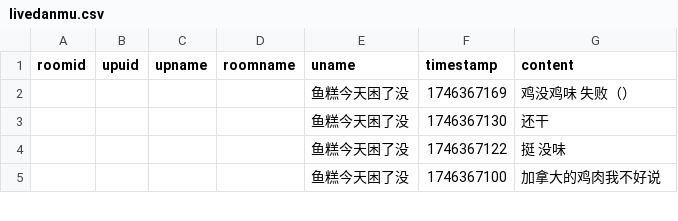
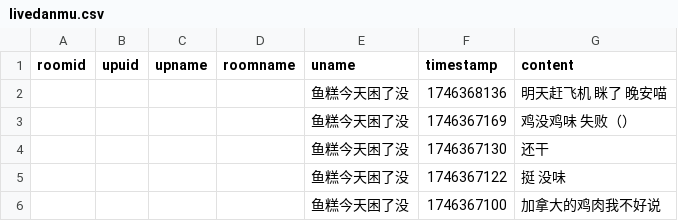
Before and after one commit to YurenHao0426/MuxianSexualRepressionHistory, a CSV file: livedanmu.csv, drawn as a sheet; only a part is shown.

```diff
--- a/livedanmu.csv
+++ b/livedanmu.csv
@@ -1,2 +1,3 @@
 roomid,upuid,upname,roomname,uname,timestamp,content
+"","","","","鱼糕今天困了没",1746368136,"明天赶飞机 眯了 晚安喵"
 "","","","","鱼糕今天困了没",1746367169,"鸡没鸡味 失败（）"
```
